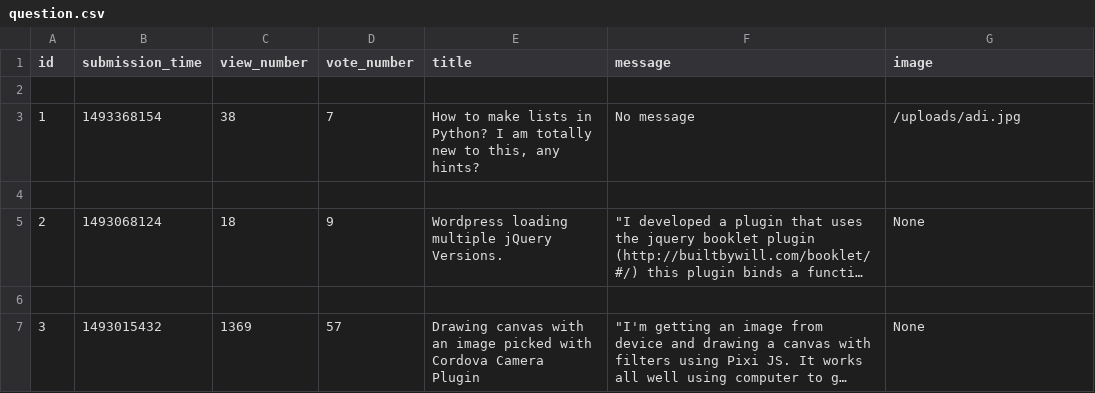
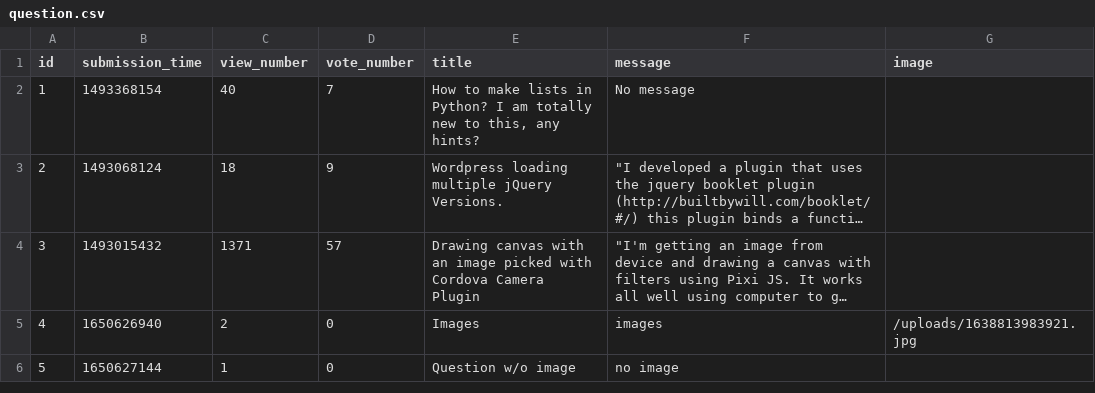
Before and after one commit to abenteuerzeit/ask-mate, a CSV file: sample_data/question.csv, drawn as a sheet; long unchanged cells end in …; removed rows and columns are numbered as before the commit, all else as after; the diff names each change by its address in the sheet, - before the commit and + after, or states it on an @@ line.

Commit message:
Remove old image after editing question

```diff
--- a/sample_data/question.csv
+++ b/sample_data/question.csv
-row 2: (empty)
-C2 (view_number): 38
+C2 (view_number): 40
-G2 (image): /uploads/adi.jpg
+G2 (image): (empty)
-row 4: (empty)
-G3 (image): None
+G3 (image): (empty)
-row 6: (empty)
-C4 (view_number): 1369
+C4 (view_number): 1371
-G4 (image): None
+G4 (image): (empty)
+row 5: 4 | 1650626940 | 2 | 0 | Images | images | /uploads/1638813983921.jpg
+row 6: 5 | 1650627144 | 1 | 0 | Question w/o image | no image
```
Also changed, not shown: sample_data/answer.csv, 4 other files.
